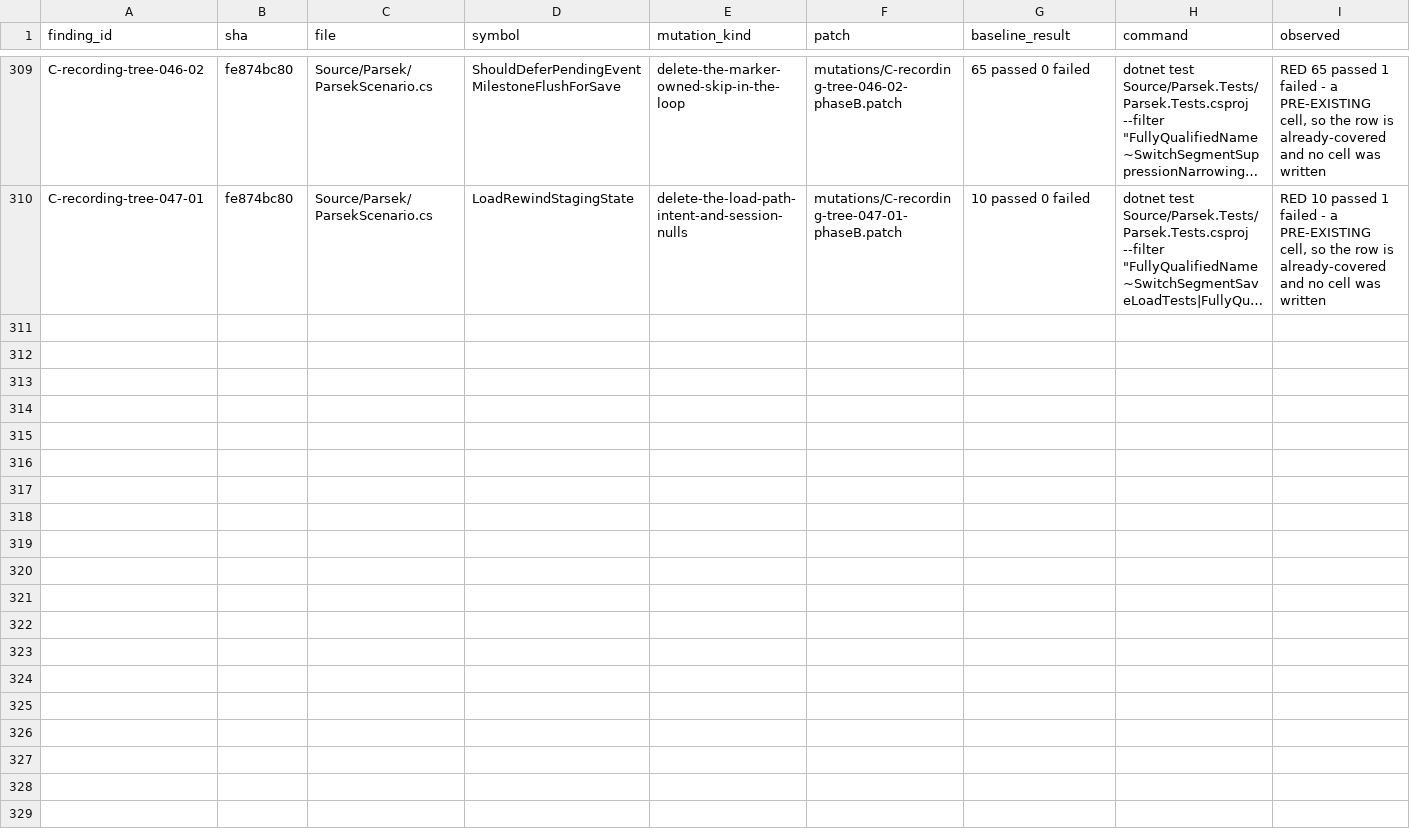
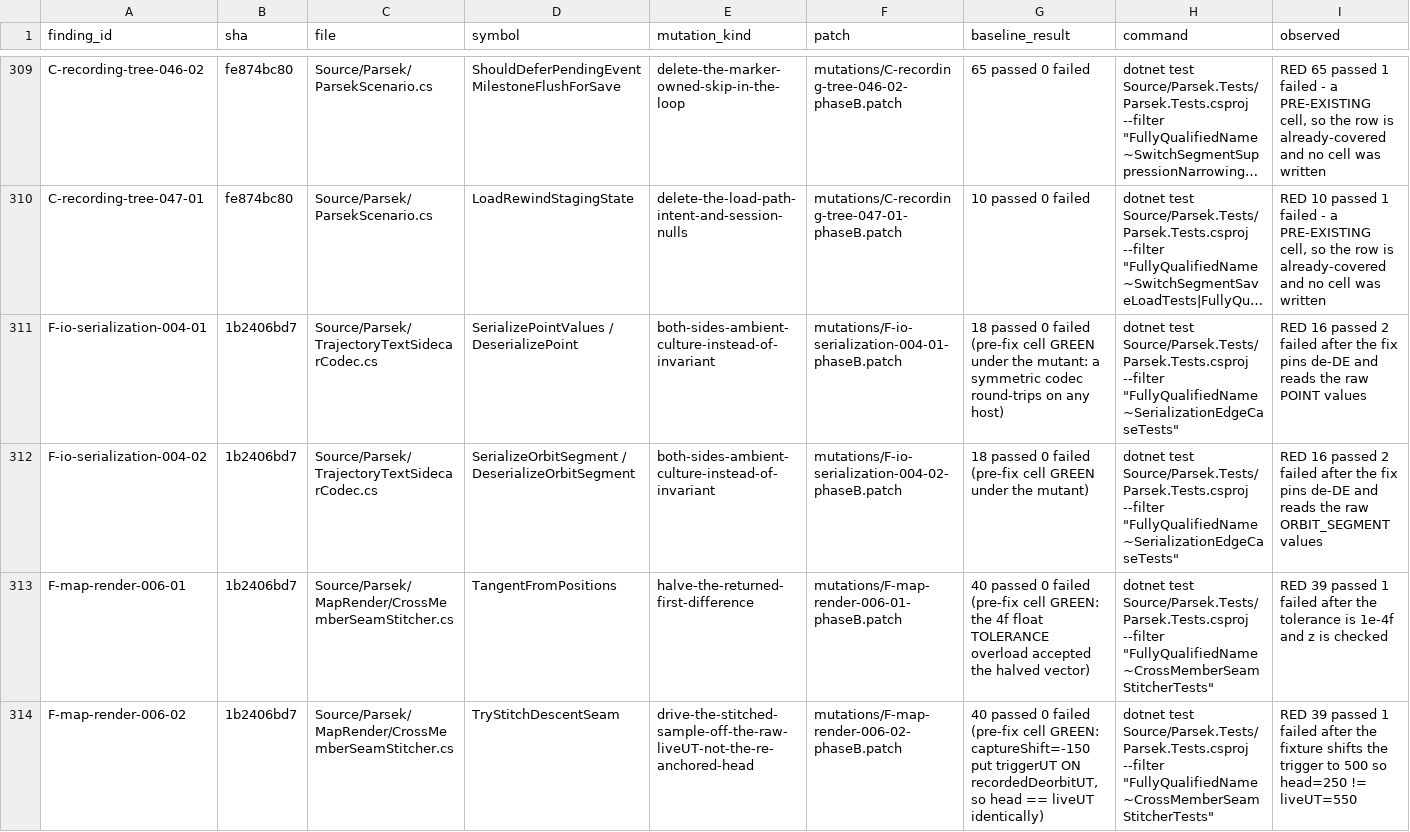
Before and after one commit to vl3c/Parsek, a CSV file: docs/dev/research/test-quality-audit-2026-09-14/mutations/mutations.csv, drawn as a sheet; only a part is shown, gaps mark what is left out; long unchanged cells end in …; rows hold the shown columns only; the diff names each change by its address in the sheet, - before the commit and + after, or states it on an @@ line.

Commit message:
Pin the comma-locale codec cells and the seam stitcher's tangent and re-anchor terms
Four T3 rows from the audit's Medium slice 6.

The two *_InvariantCulture_CommaLocaleSafe cells never set a culture, so a
codec that formatted AND parsed with the ambient culture round-tripped green
on every host. Both now pin de-DE for the round trip and read the RAW written
POINT / ORBIT_SEGMENT values, so the ic argument each ToString("R", ic) site
passes is the deciding term.

TangentFromPositions_FirstDifference_IsTheSegmentDirection passed 4f as the
third Assert.Equal argument, which binds xUnit's float TOLERANCE overload: the
accepted window was +/-4 around 3 and 4, so a halved or zeroed component
passed. The window is 1e-4f now, z is checked, and a second non-zero-origin
pair pins b - a rather than b.

Stitch_ComposesAfterRemap_HeadIsReAnchored_NotTheRawSampleUT asserted that two
identical calls agree (a tautology; TryStitchDescentSeam takes no sampleUT) on
a fixture whose captureShift put triggerUT ON recordedDeorbitUT, making the
re-anchored head numerically equal to the live UT. Renamed
Stitch_ComposesAfterRemap_DriveUtIsTheReAnchoredHead_NotTheRawLiveUT and moved
to captureShift=+50, where the trigger is 500 and liveUT=550 re-anchors to
head 250 - outside the chain window, so a compose-before-remap stitcher finds
no phase at all.

```diff
--- a/docs/dev/research/test-quality-audit-2026-09-14/mutations/mutations.csv
+++ b/docs/dev/research/test-quality-audit-2026-09-14/mutations/mutations.csv
+row 311: F-io-serialization-004-01 | 1b2406bd7 | Source/Parsek/TrajectoryTextSidecarCodec.cs | SerializePointValues / DeserializePoint | both-sides-ambient-culture-instead-of-invariant | mutations/F-io-serialization-004-01-phaseB.patch | 18 passed 0 failed (pre-fix cell GREEN under the mutant: a symmetric codec round-trips on any host) | dotnet test Source/Parsek.Tests/Parsek.Tests.csproj --filter "FullyQualifiedName~SerializationEdgeCaseTests" | RED 16 passed 2 failed after the fix pins de-DE and reads the raw POINT values
+row 312: F-io-serialization-004-02 | 1b2406bd7 | Source/Parsek/TrajectoryTextSidecarCodec.cs | SerializeOrbitSegment / DeserializeOrbitSegment | both-sides-ambient-culture-instead-of-invariant | mutations/F-io-serialization-004-02-phaseB.patch | 18 passed 0 failed (pre-fix cell GREEN under the mutant) | dotnet test Source/Parsek.Tests/Parsek.Tests.csproj --filter "FullyQualifiedName~SerializationEdgeCaseTests" | RED 16 passed 2 failed after the fix pins de-DE and reads the raw ORBIT_SEGMENT values
+row 313: F-map-render-006-01 | 1b2406bd7 | Source/Parsek/MapRender/CrossMemberSeamStitcher.cs | TangentFromPositions | halve-the-returned-first-difference | mutations/F-map-render-006-01-phaseB.patch | 40 passed 0 failed (pre-fix cell GREEN: the 4f float TOLERANCE overload accepted the halved vector) | dotnet test Source/Parsek.Tests/Parsek.Tests.csproj --filter "FullyQualifiedName~CrossMemberSeamStitcherTests" | RED 39 passed 1 failed after the tolerance is 1e-4f and z is checked
+row 314: F-map-render-006-02 | 1b2406bd7 | Source/Parsek/MapRender/CrossMemberSeamStitcher.cs | TryStitchDescentSeam | drive-the-stitched-sample-off-the-raw-liveUT-not-the-re-anchored-head | mutations/F-map-render-006-02-phaseB.patch | 40 passed 0 failed (pre-fix cell GREEN: captureShift=-150 put triggerUT ON recordedDeorbitUT, so head == liveUT identically) | dotnet test Source/Parsek.Tests/Parsek.Tests.csproj --filter "FullyQualifiedName~CrossMemberSeamStitcherTests" | RED 39 passed 1 failed after the fixture shifts the trigger to 500 so head=250 != liveUT=550
```
Also changed, not shown: 7 other files.
